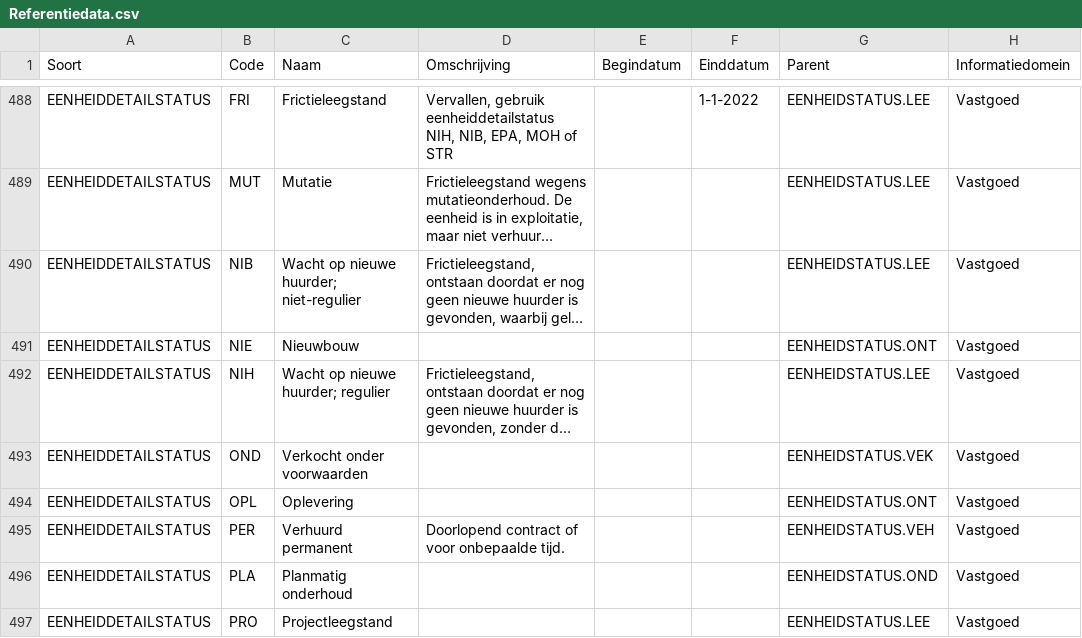
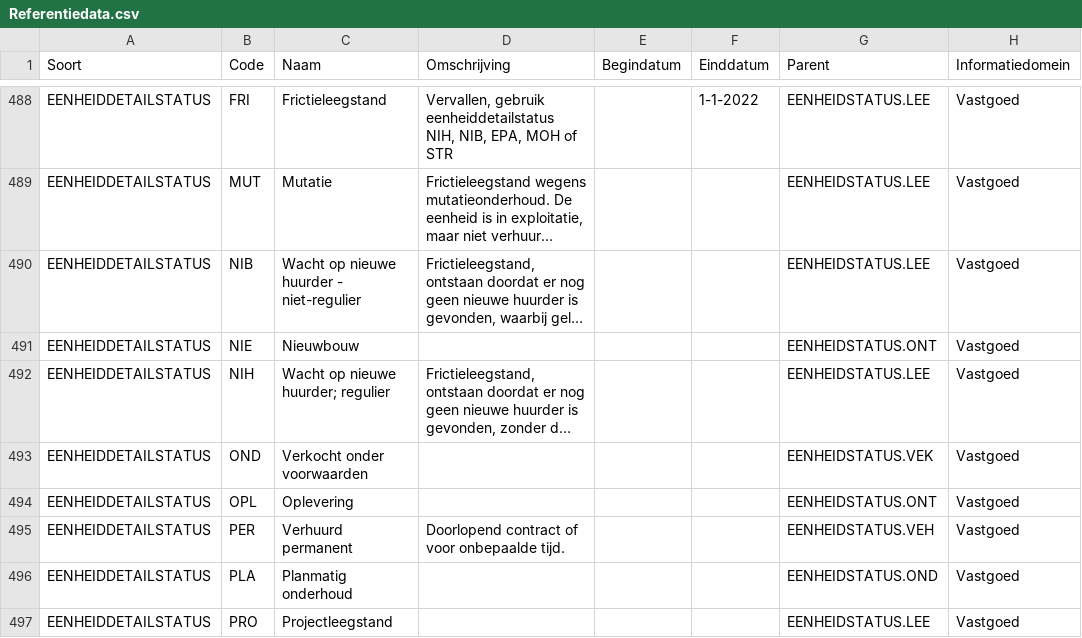
Before and after one commit to Aedes-datastandaarden/vera-referentiedata, a CSV file: Referentiedata.csv, drawn as a sheet; only a part is shown, gaps mark what is left out; long unchanged cells end in …; the diff names each change by its address in the sheet, - before the commit and + after, or states it on an @@ line.

Commit message:
Quotes

```diff
--- a/Referentiedata.csv
+++ b/Referentiedata.csv
-C490 (Naam): Wacht op nieuwe huurder; niet-regulier
+C490 (Naam): Wacht op nieuwe huurder - niet-regulier
```
